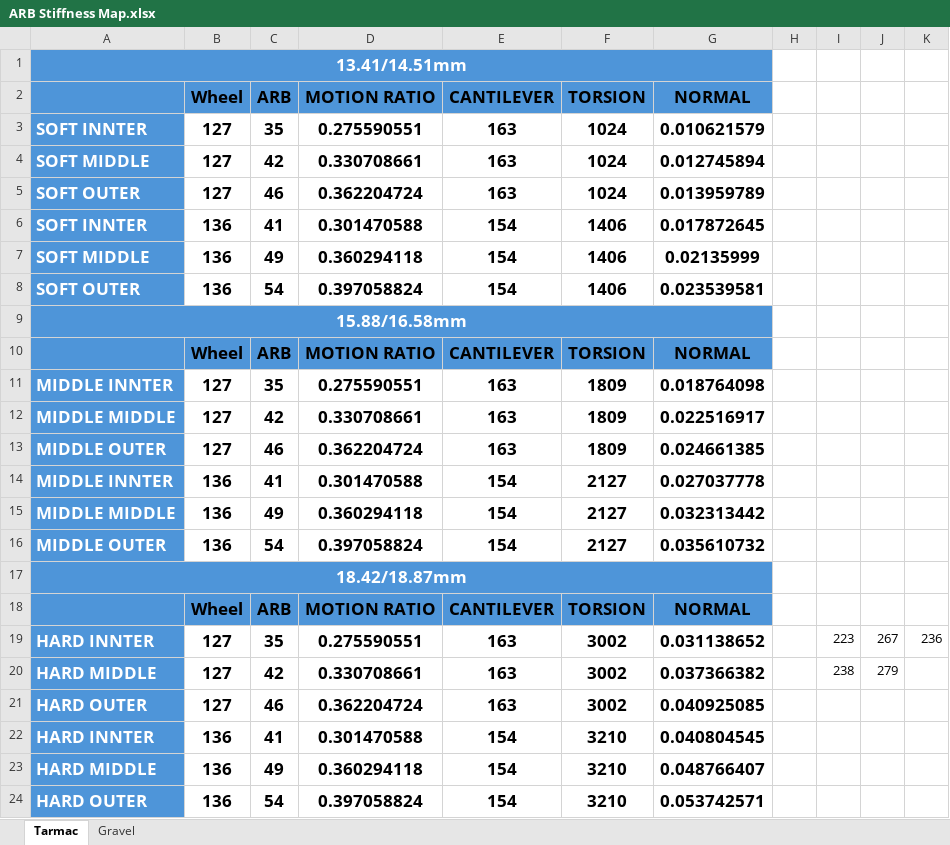
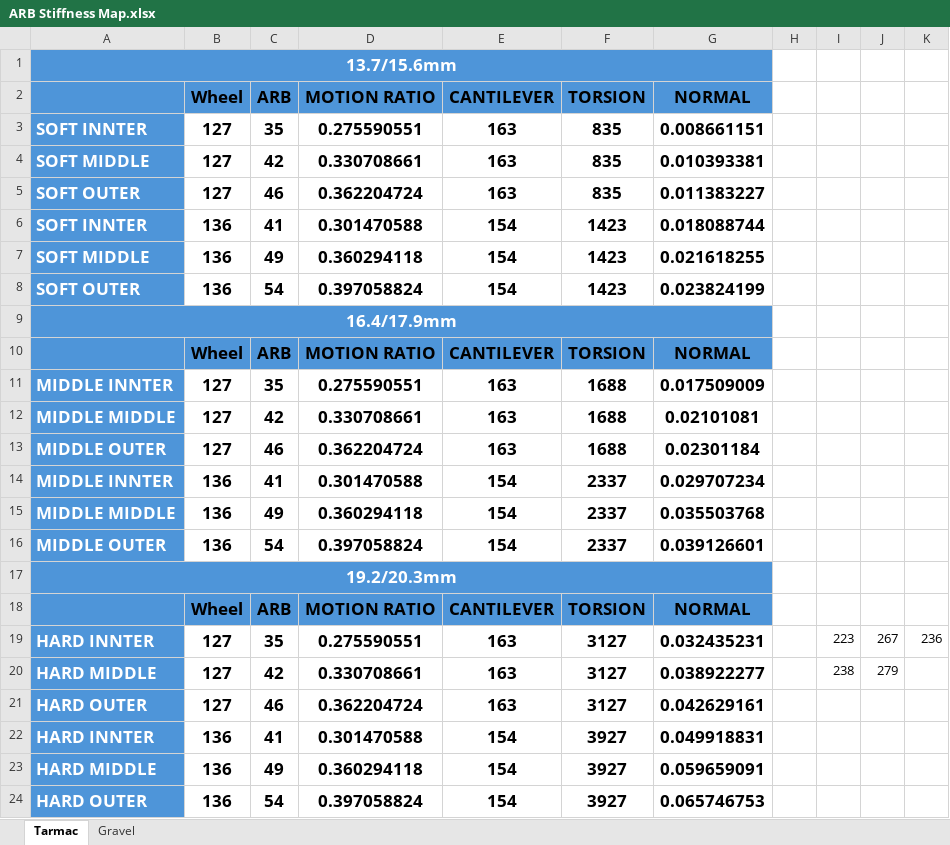
Before and after one commit to ProgUn1corn/Qlourie_Astral_R, an Excel workbook: Docs/ARB Stiffness Map.xlsx, sheet Tarmac, drawn as a sheet; values as stored, in another font and other column widths than the file's, no borders; charts and pictures and table styles not drawn; the diff names each change by its address in the sheet, - before the commit and + after, or states it on an @@ line.

```diff
--- a/Docs/ARB Stiffness Map.xlsx (sheet Tarmac)
+++ b/Docs/ARB Stiffness Map.xlsx (sheet Tarmac)
-A1: 13.41/14.51mm
+A1: 13.7/15.6mm
-F3:F5 (TORSION): 1024
+F3:F5 (TORSION): 835
-G3 (NORMAL): 0.010621579
+G3 (NORMAL): 0.008661151
-G4 (NORMAL): 0.012745894
+G4 (NORMAL): 0.010393381
-G5 (NORMAL): 0.013959789
+G5 (NORMAL): 0.011383227
-F6:F8 (TORSION): 1406
+F6:F8 (TORSION): 1423
-G6 (NORMAL): 0.017872645
+G6 (NORMAL): 0.018088744
-G7 (NORMAL): 0.02135999
+G7 (NORMAL): 0.021618255
-G8 (NORMAL): 0.023539581
+G8 (NORMAL): 0.023824199
-A9: 15.88/16.58mm
+A9: 16.4/17.9mm
-F11:F13 (TORSION): 1809
+F11:F13 (TORSION): 1688
-G11 (NORMAL): 0.018764098
+G11 (NORMAL): 0.017509009
-G12 (NORMAL): 0.022516917
+G12 (NORMAL): 0.02101081
-G13 (NORMAL): 0.024661385
+G13 (NORMAL): 0.02301184
-F14:F16 (TORSION): 2127
+F14:F16 (TORSION): 2337
-G14 (NORMAL): 0.027037778
+G14 (NORMAL): 0.029707234
-G15 (NORMAL): 0.032313442
+G15 (NORMAL): 0.035503768
-G16 (NORMAL): 0.035610732
+G16 (NORMAL): 0.039126601
-A17: 18.42/18.87mm
+A17: 19.2/20.3mm
-F19:F21 (TORSION): 3002
+F19:F21 (TORSION): 3127
-G19 (NORMAL): 0.031138652
+G19 (NORMAL): 0.032435231
-G20 (NORMAL): 0.037366382
+G20 (NORMAL): 0.038922277
-G21 (NORMAL): 0.040925085
+G21 (NORMAL): 0.042629161
-F22:F24 (TORSION): 3210
+F22:F24 (TORSION): 3927
-G22 (NORMAL): 0.040804545
+G22 (NORMAL): 0.049918831
-G23 (NORMAL): 0.048766407
+G23 (NORMAL): 0.059659091
-G24 (NORMAL): 0.053742571
+G24 (NORMAL): 0.065746753
```
Also changed, not shown: sheet Gravel, charts or pictures, Docs/Differential Lock Map.xlsx.
